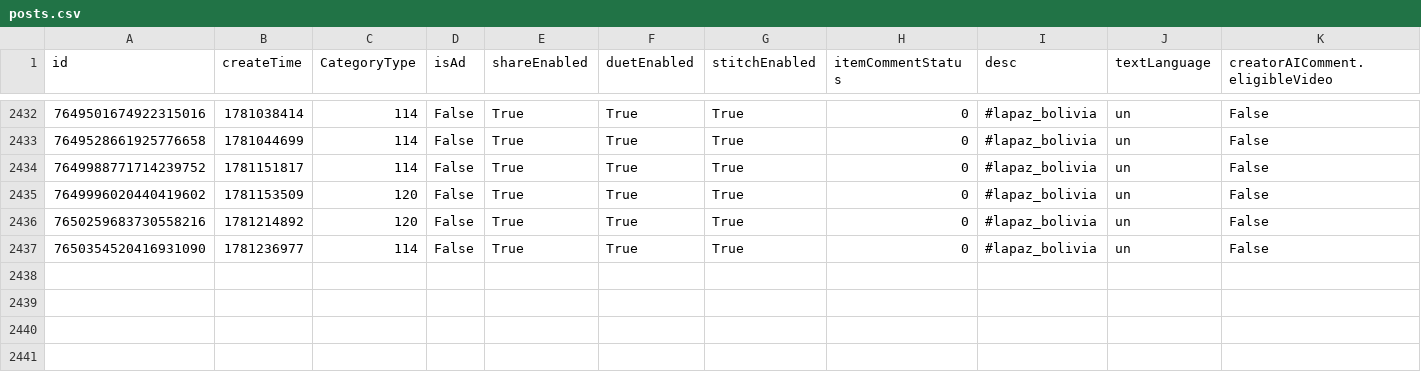
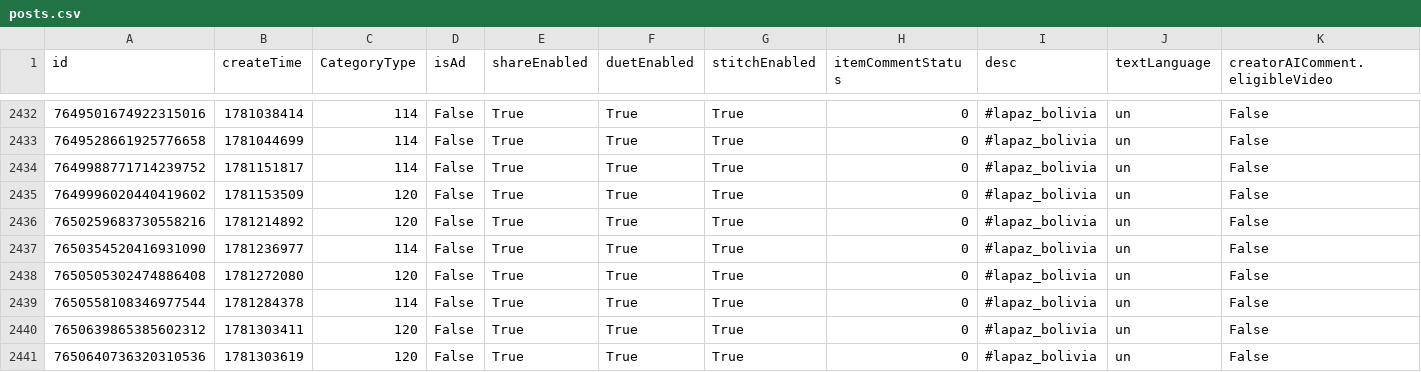
Before and after one commit to datosbolivia/bo-redes_sociales, a CSV file: tiktok/fuerzapatriotica/posts.csv, drawn as a sheet; only a part is shown, gaps mark what is left out; rows hold the shown columns only; the diff names each change by its address in the sheet, - before the commit and + after, or states it on an @@ line.

```diff
--- a/tiktok/fuerzapatriotica/posts.csv
+++ b/tiktok/fuerzapatriotica/posts.csv
+row 2438: 7650505302474886408 | 1781272080 | 120 | False | True | True | True | 0 | #lapaz_bolivia | un | False
+row 2439: 7650558108346977544 | 1781284378 | 114 | False | True | True | True | 0 | #lapaz_bolivia | un | False
+row 2440: 7650639865385602312 | 1781303411 | 120 | False | True | True | True | 0 | #lapaz_bolivia | un | False
+row 2441: 7650640736320310536 | 1781303619 | 120 | False | True | True | True | 0 | #lapaz_bolivia | un | False
```
Also changed, not shown: 4 other files.
